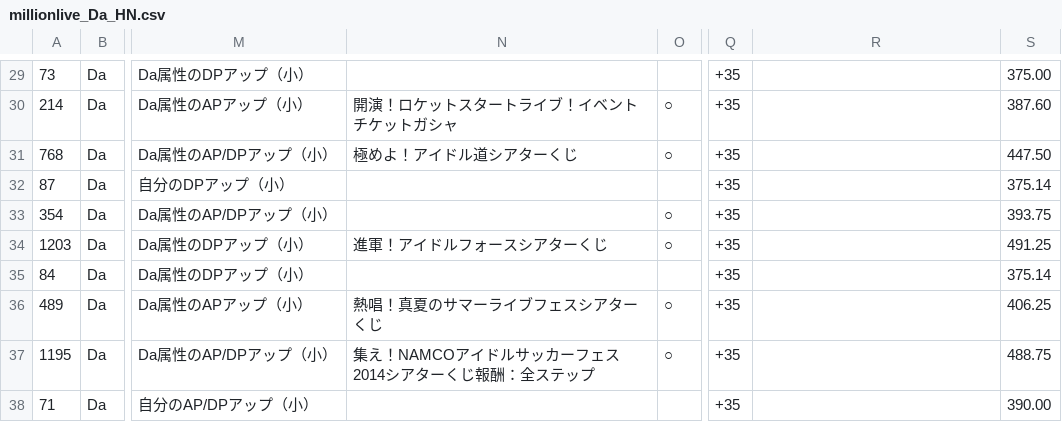
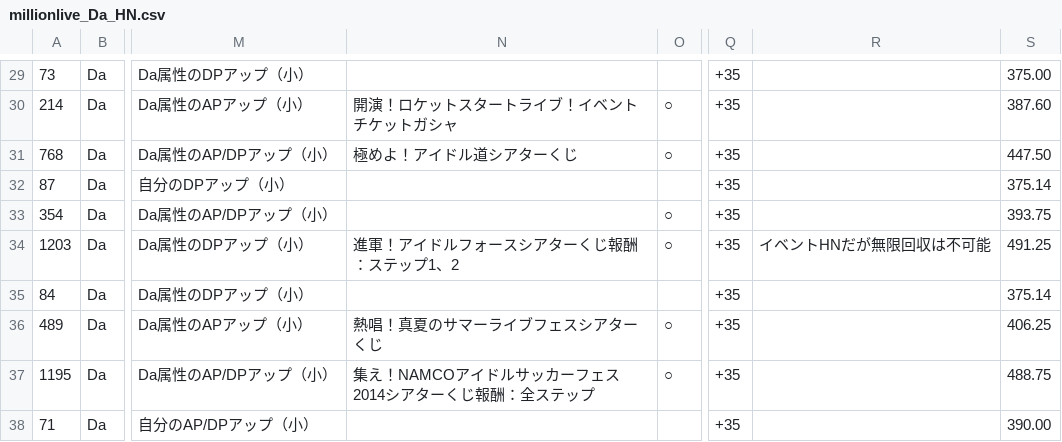
Before and after one commit to berlysia/imas_ml_stat, a CSV file: millionlive_Da_HN.csv, drawn as a sheet; only a part is shown, gaps mark what is left out; the diff names each change by its address in the sheet, - before the commit and + after, or states it on an @@ line.

```diff
--- a/millionlive_Da_HN.csv
+++ b/millionlive_Da_HN.csv
-N34: 進軍！アイドルフォースシアターくじ
+N34: 進軍！アイドルフォースシアターくじ報酬：ステップ1、2
-R34: (empty)
+R34: イベントHNだが無限回収は不可能
```
Also changed, not shown: millionlive_Da_SR.csv, millionlive_Vi_HN.csv, 3 other files.
